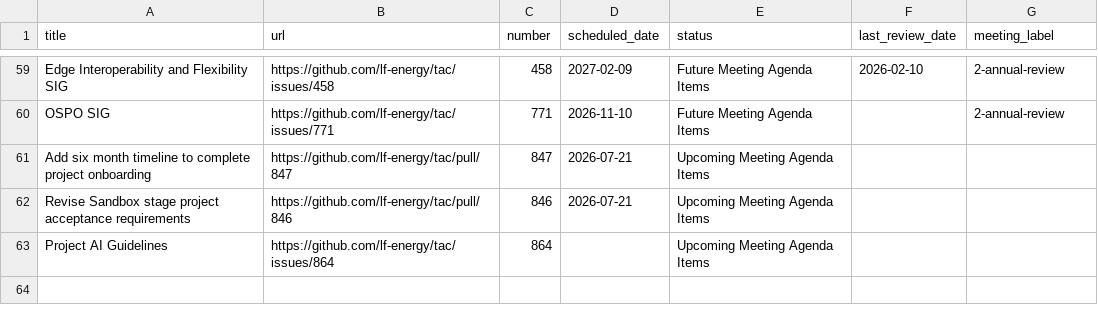
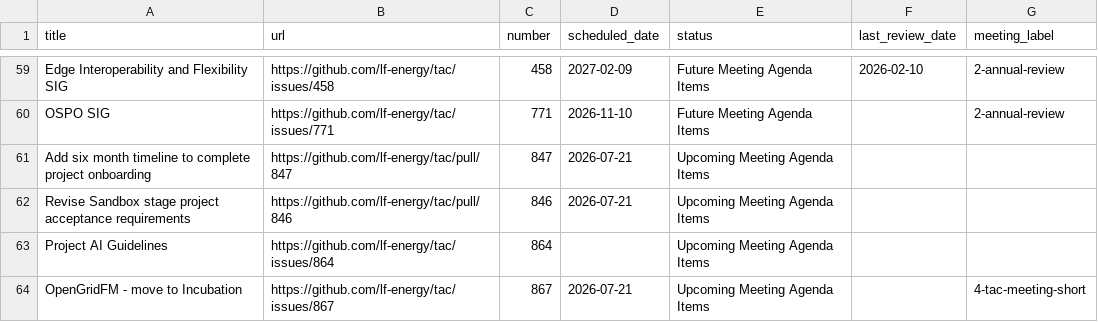
Before and after one commit to lf-energy/tac, a CSV file: _data/meeting-agenda-items.csv, drawn as a sheet; only a part is shown, gaps mark what is left out; the diff names each change by its address in the sheet, - before the commit and + after, or states it on an @@ line.

Commit message:
Update Data Sources from LFX 2026-07-06 (#868)
Automated changes by
[create-pull-request](https://github.com/peter-evans/create-pull-request)
GitHub action

Signed-off-by: github-actions[bot] <41898282+github-actions[bot]@users.noreply.github.com>
Co-authored-by: yarille <91630408+yarille@users.noreply.github.com>

```diff
--- a/_data/meeting-agenda-items.csv
+++ b/_data/meeting-agenda-items.csv
+row 64: OpenGridFM - move to Incubation | https://github.com/lf-energy/tac/issues/867 | 867 | 2026-07-21 | Upcoming Meeting Agenda Items |  | 4-tac-meeting-short
```
